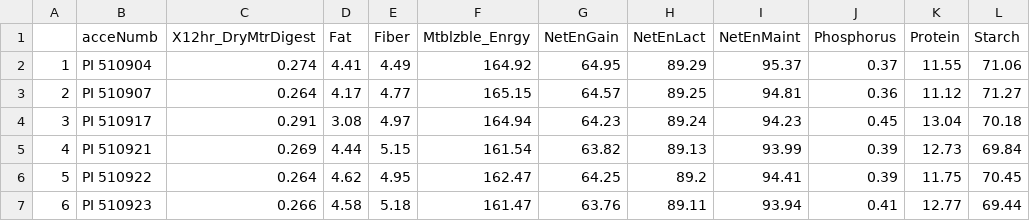
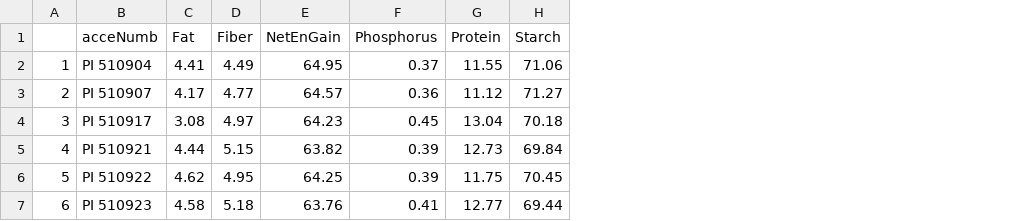
Before and after one commit to pi4-uiuc/Team5, a CSV file: data/df_nut_gene_tmp.csv, drawn as a sheet; only a part is shown; the diff names each change by its address in the sheet, - before the commit and + after, or states it on an @@ line.

Commit message:
shorten

```diff
--- a/data/df_nut_gene_tmp.csv
+++ b/data/df_nut_gene_tmp.csv
-column C (X12hr_DryMtrDigest), rows 2-7: 0.274 | 0.264 | 0.291 | 0.269 | 0.264 | 0.266
-column F (Mtblzble_Enrgy), rows 2-7: 164.92 | 165.15 | 164.94 | 161.54 | 162.47 | 161.47
-column H (NetEnLact), rows 2-7: 89.29 | 89.25 | 89.24 | 89.13 | 89.2 | 89.11
-column I (NetEnMaint), rows 2-7: 95.37 | 94.81 | 94.23 | 93.99 | 94.41 | 93.94
```
